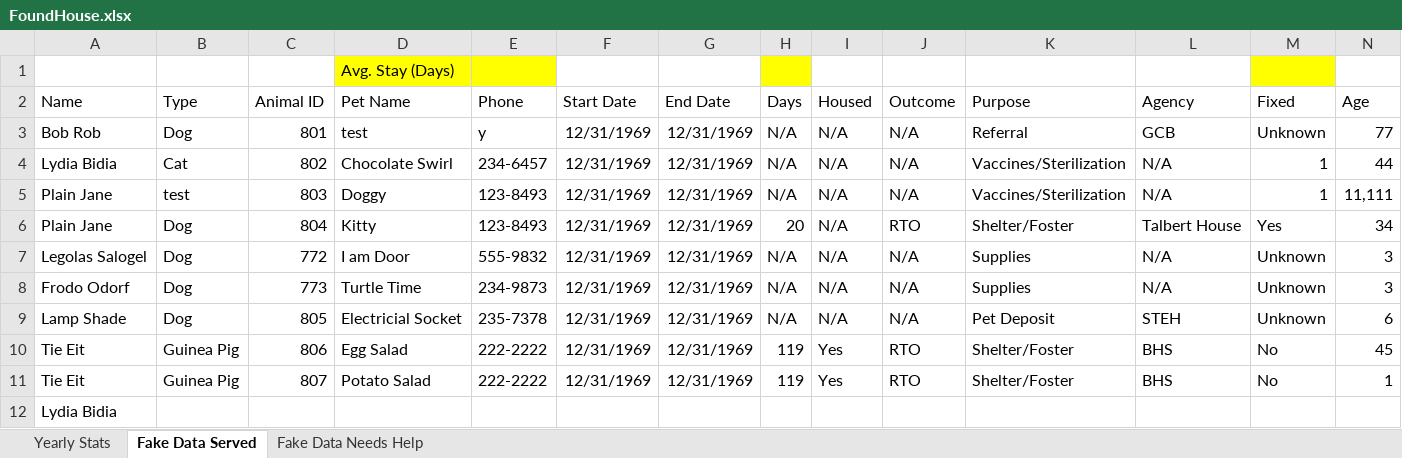
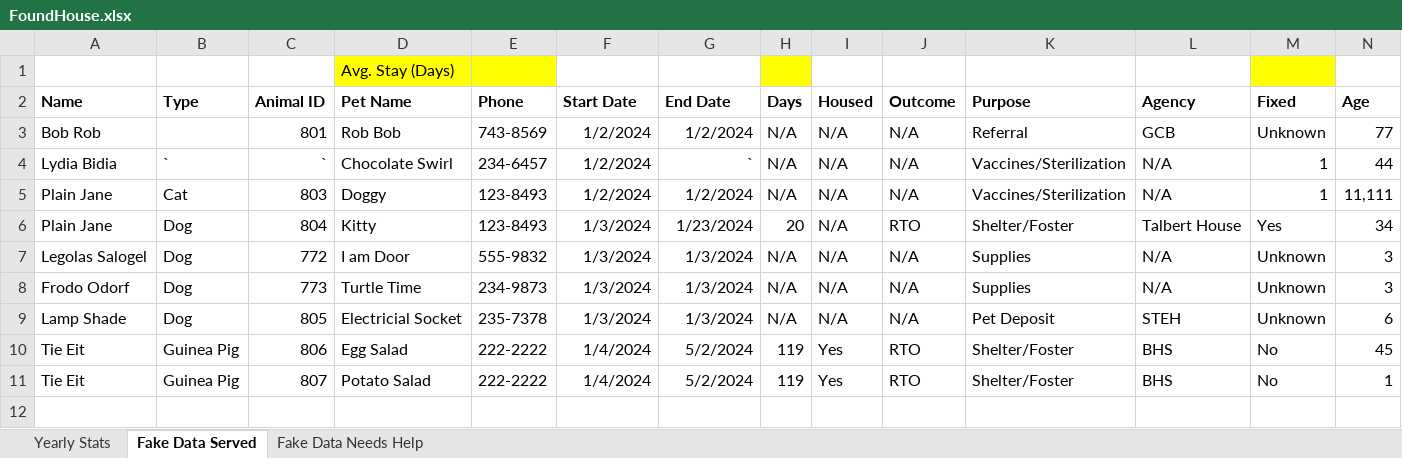
Before and after one commit to cs261f24/Found-House-, an Excel workbook: FoundHouse.xlsx, sheet Fake Data Served, drawn as a sheet; only a part is shown; values as stored, in another font and other column widths than the file's, no borders; rows hold the shown columns only; the diff covers the shown part only; the diff names each change by its address in the sheet, - before the commit and + after, or states it on an @@ line.

```diff
--- a/FoundHouse.xlsx (sheet Fake Data Served)
+++ b/FoundHouse.xlsx (sheet Fake Data Served)
-A2:N2 bold: off
+A2:N2 bold: on
-B3 (Type): Dog
+B3 (Type): (empty)
-D3 (Pet Name): test
+D3 (Pet Name): Rob Bob
-E3 (Phone): y
+E3 (Phone): 743-8569
-F3:F5 (Start Date): 12/31/1969
+F3:F5 (Start Date): 1/2/2024
-G3 (End Date): 12/31/1969
+G3 (End Date): 1/2/2024
-B4 (Type): Cat
+B4 (Type): `
-C4 (Animal ID): 802
+C4 (Animal ID): `
-G4 (End Date): 12/31/1969
+G4 (End Date): `
-B5 (Type): test
+B5 (Type): Cat
-G5 (End Date): 12/31/1969
+G5 (End Date): 1/2/2024
-F6:F9 (Start Date): 12/31/1969
+F6:F9 (Start Date): 1/3/2024
-G6 (End Date): 12/31/1969
+G6 (End Date): 1/23/2024
-G7:G9 (End Date): 12/31/1969
+G7:G9 (End Date): 1/3/2024
-F10:F11 (Start Date): 12/31/1969
+F10:F11 (Start Date): 1/4/2024
-G10:G11 (End Date): 12/31/1969
+G10:G11 (End Date): 5/2/2024
-row 12: Lydia Bidia
```
Also changed, not shown: cell formats elsewhere in this sheet, sheet Fake Data Needs Help, sheet Yearly Stats, 1 other file.
